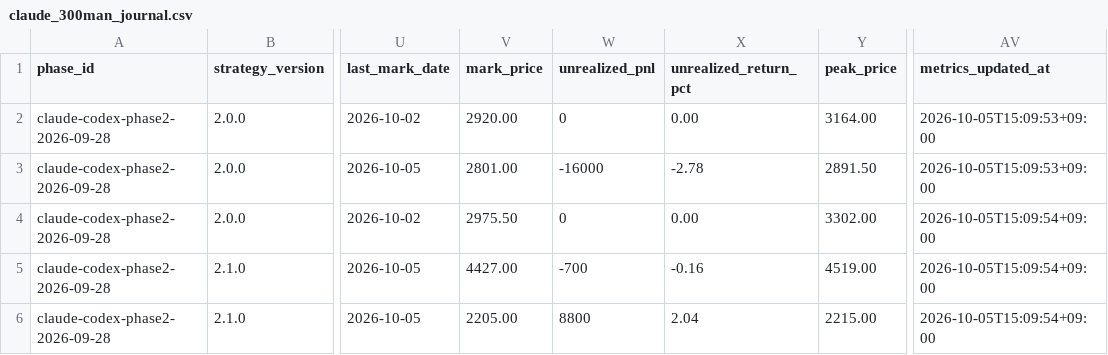
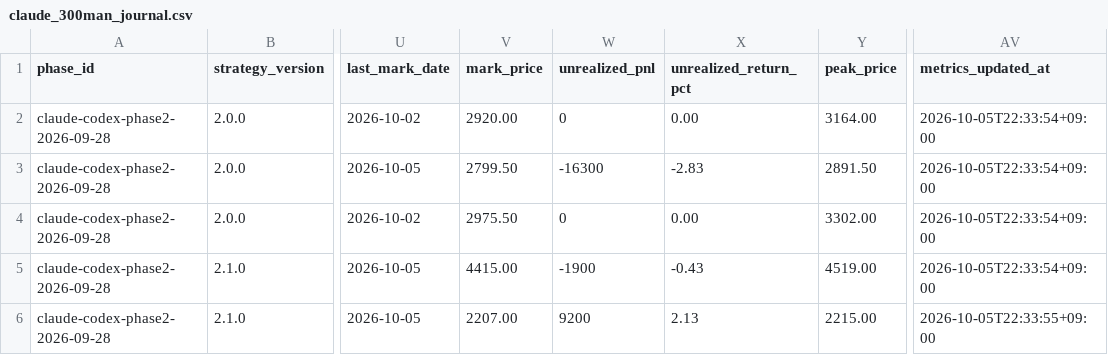
Before and after one commit to MANDAI0571/stock-news-monitor, a CSV file: data/claude_300man_journal.csv, drawn as a sheet; only a part is shown, gaps mark what is left out; the diff names each change by its address in the sheet, - before the commit and + after, or states it on an @@ line.

```diff
--- a/data/claude_300man_journal.csv
+++ b/data/claude_300man_journal.csv
-AV2:AV3 (metrics_updated_at): 2026-10-05T15:09:53+09:00
+AV2:AV3 (metrics_updated_at): 2026-10-05T22:33:54+09:00
-V3 (mark_price): 2801.00
+V3 (mark_price): 2799.50
-W3 (unrealized_pnl): -16000
+W3 (unrealized_pnl): -16300
-X3 (unrealized_return_pct): -2.78
+X3 (unrealized_return_pct): -2.83
-AV4:AV5 (metrics_updated_at): 2026-10-05T15:09:54+09:00
+AV4:AV5 (metrics_updated_at): 2026-10-05T22:33:54+09:00
-V5 (mark_price): 4427.00
+V5 (mark_price): 4415.00
-W5 (unrealized_pnl): -700
+W5 (unrealized_pnl): -1900
-X5 (unrealized_return_pct): -0.16
+X5 (unrealized_return_pct): -0.43
-V6 (mark_price): 2205.00
+V6 (mark_price): 2207.00
-W6 (unrealized_pnl): 8800
+W6 (unrealized_pnl): 9200
-X6 (unrealized_return_pct): 2.04
+X6 (unrealized_return_pct): 2.13
-AV6 (metrics_updated_at): 2026-10-05T15:09:54+09:00
+AV6 (metrics_updated_at): 2026-10-05T22:33:55+09:00
```
Also changed, not shown: data/claude_300man_daily_monitor.csv, data/codex_300man_journal.csv, 3 other files.
